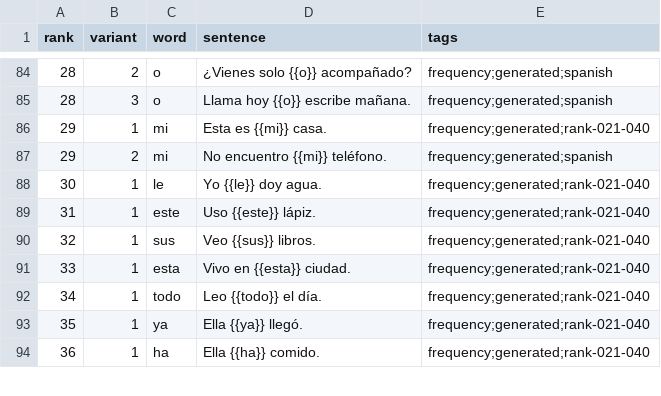
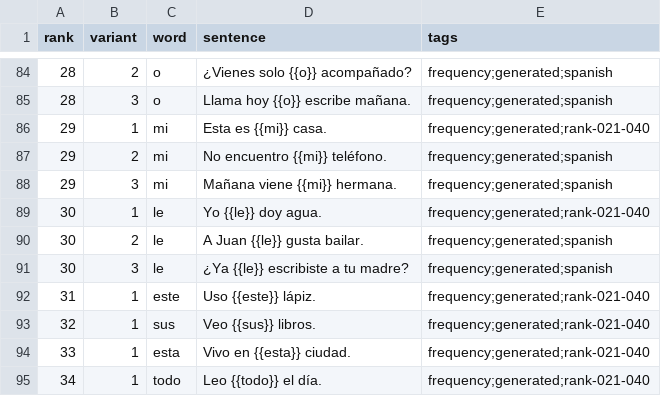
Before and after one commit to dnywh/mochiko, a CSV file: languages/es/frequency.csv, drawn as a sheet; only a part is shown, gaps mark what is left out; the shorter side is filled out with more unchanged rows.

```diff
--- a/languages/es/frequency.csv
+++ b/languages/es/frequency.csv
@@ -87,3 +87,6 @@ rank,variant,word,sentence,tags
 29,2,mi,No encuentro {{mi}} teléfono.,frequency;generated;spanish
+29,3,mi,Mañana viene {{mi}} hermana.,frequency;generated;spanish
 30,1,le,Yo {{le}} doy agua.,frequency;generated;rank-021-040
+30,2,le,A Juan {{le}} gusta bailar.,frequency;generated;spanish
+30,3,le,¿Ya {{le}} escribiste a tu madre?,frequency;generated;spanish
 31,1,este,Uso {{este}} lápiz.,frequency;generated;rank-021-040
```
Also changed, not shown: languages/de/frequency.csv.
